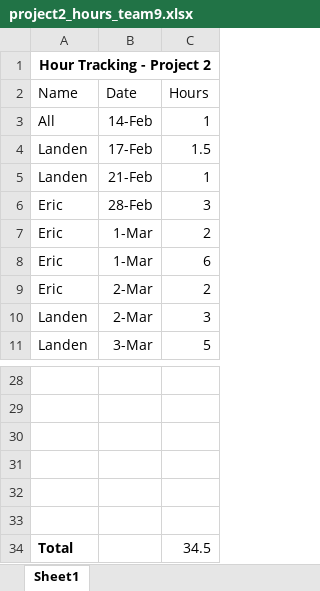
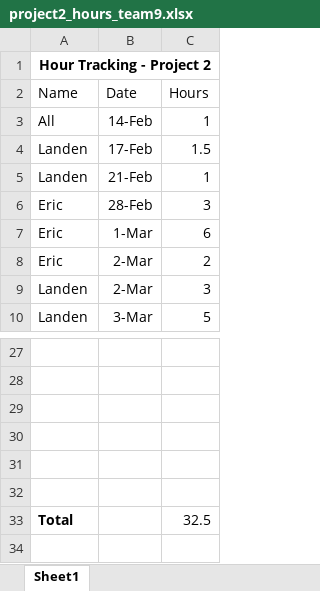
Before and after one commit to landoty/battleship, an Excel workbook: documentation/project2_hours_team9.xlsx, sheet Sheet1, drawn as a sheet; only a part is shown, gaps mark what is left out; values as stored, in another font and other column widths than the file's, no borders; removed rows and columns are numbered as before the commit, all else as after; the diff names each change by its address in the sheet, - before the commit and + after, or states it on an @@ line.

Commit message:
Updated documentation

```diff
--- a/documentation/project2_hours_team9.xlsx (sheet Sheet1)
+++ b/documentation/project2_hours_team9.xlsx (sheet Sheet1)
-row 7: Eric | 1-Mar | 2
-C33 (Hours): 34.5
+C33 (Hours): 32.5
```
Also changed, not shown: 2 other files.
